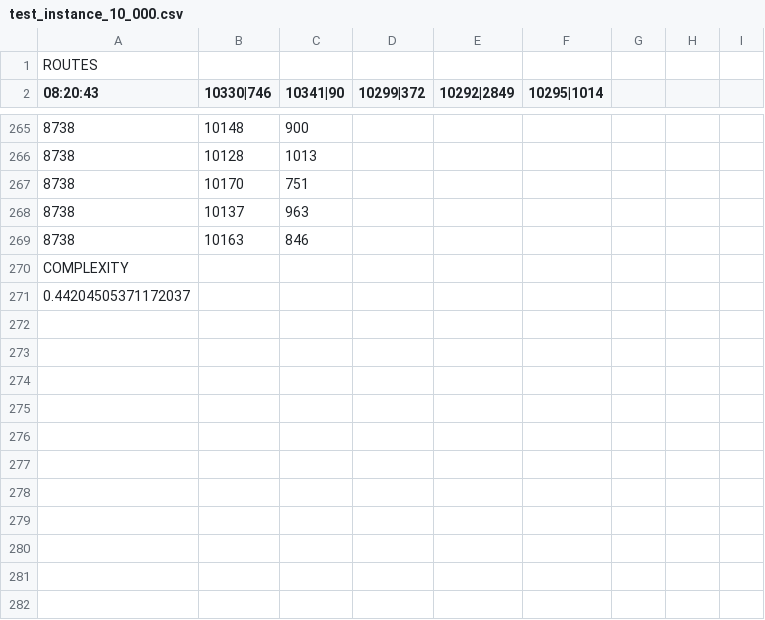
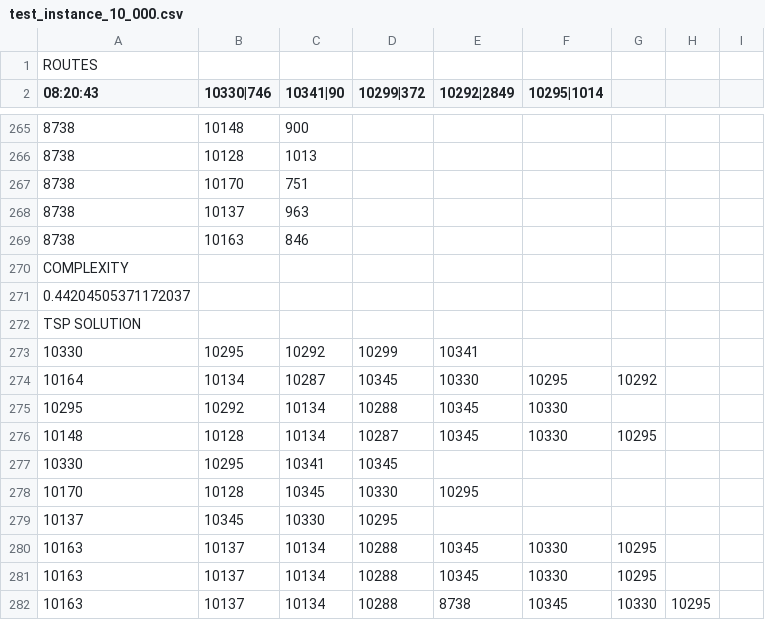
Before and after one commit to pmrazovic/multi-delivery-planner, a CSV file: test_instances/test_instance_10_000.csv, drawn as a sheet; only a part is shown, gaps mark what is left out; the diff names each change by its address in the sheet, - before the commit and + after, or states it on an @@ line.

Commit message:
Parsing TSP ordering from test instance file.

```diff
--- a/test_instances/test_instance_10_000.csv
+++ b/test_instances/test_instance_10_000.csv
+row 272: TSP SOLUTION
+row 273: 10330 | 10295 | 10292 | 10299 | 10341
+row 274: 10164 | 10134 | 10287 | 10345 | 10330 | 10295 | 10292
+row 275: 10295 | 10292 | 10134 | 10288 | 10345 | 10330
+row 276: 10148 | 10128 | 10134 | 10287 | 10345 | 10330 | 10295
+row 277: 10330 | 10295 | 10341 | 10345
+row 278: 10170 | 10128 | 10345 | 10330 | 10295
+row 279: 10137 | 10345 | 10330 | 10295
+row 280: 10163 | 10137 | 10134 | 10288 | 10345 | 10330 | 10295
+row 281: 10163 | 10137 | 10134 | 10288 | 10345 | 10330 | 10295
+row 282: 10163 | 10137 | 10134 | 10288 | 8738 | 10345 | 10330 | 10295
```
Also changed, not shown: 2 other files.
